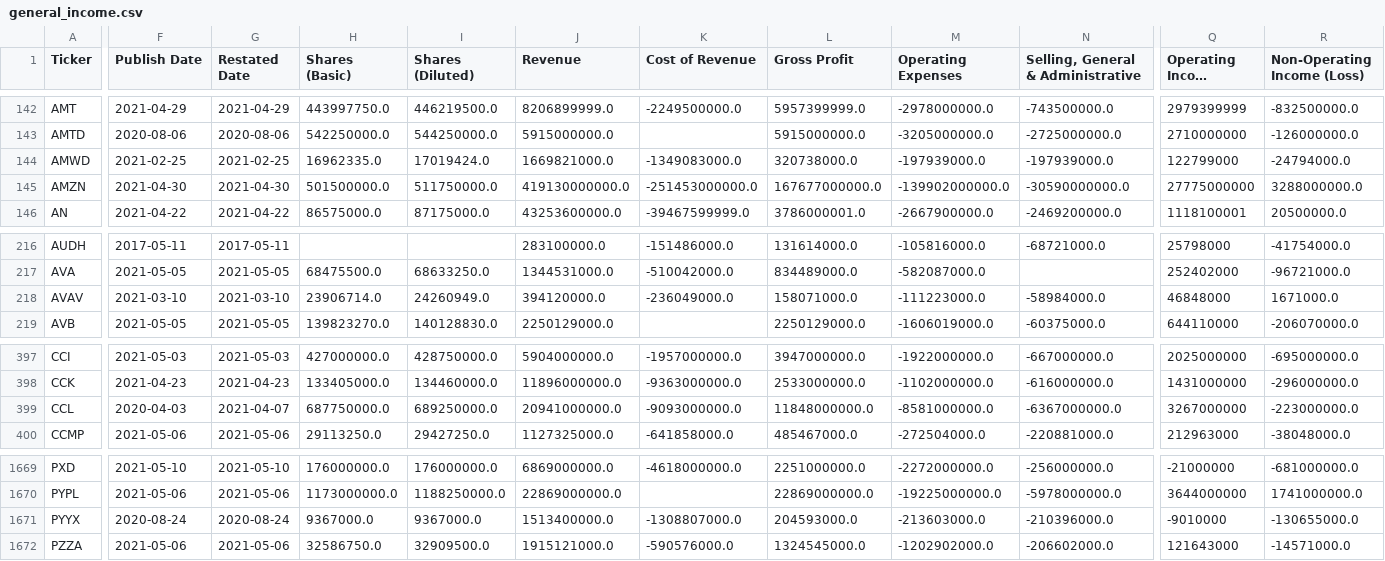
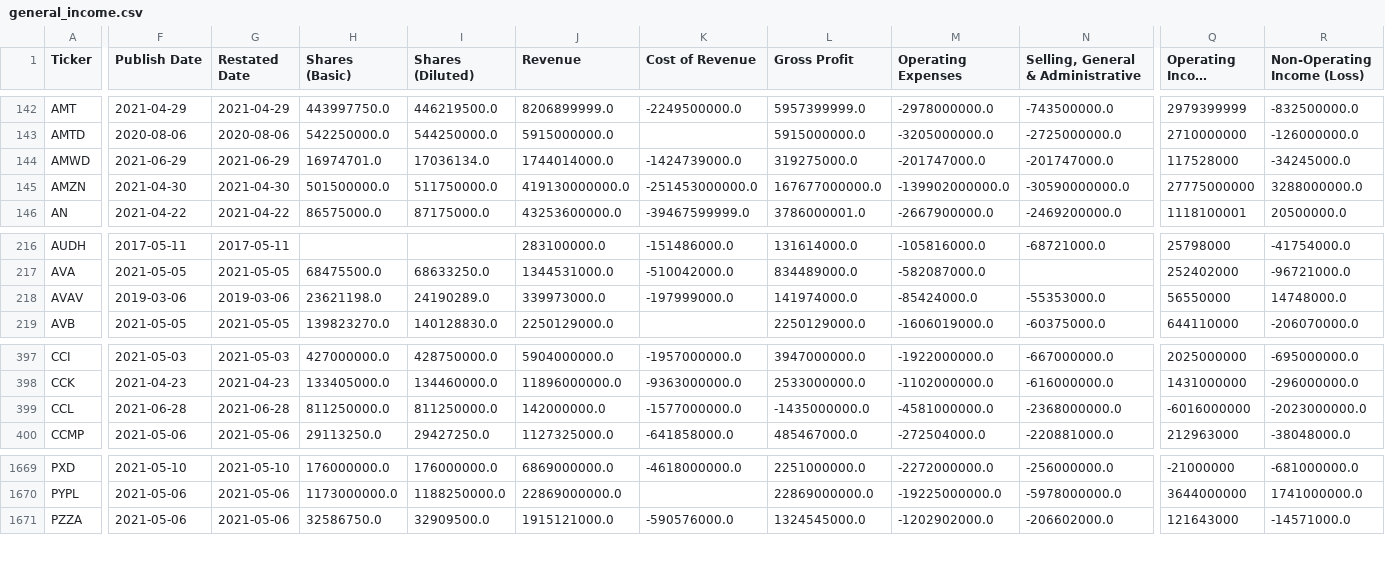
Before and after one commit to gardnmi/fundamental-stock-prediction, a CSV file: data/general_income.csv, drawn as a sheet; only a part is shown, gaps mark what is left out; long unchanged cells end in …; rows hold the shown columns only; the diff covers the shown part only; the diff names each change by its address in the sheet, - before the commit and + after, or states it on an @@ line.

```diff
--- a/data/general_income.csv
+++ b/data/general_income.csv
-F144 (Publish Date): 2021-02-25
+F144 (Publish Date): 2021-06-29
-G144 (Restated Date): 2021-02-25
+G144 (Restated Date): 2021-06-29
-H144 (Shares (Basic)): 16962335.0
+H144 (Shares (Basic)): 16974701.0
-I144 (Shares (Diluted)): 17019424.0
+I144 (Shares (Diluted)): 17036134.0
-J144 (Revenue): 1669821000.0
+J144 (Revenue): 1744014000.0
-K144 (Cost of Revenue): -1349083000.0
+K144 (Cost of Revenue): -1424739000.0
-L144 (Gross Profit): 320738000.0
+L144 (Gross Profit): 319275000.0
-M144 (Operating Expenses): -197939000.0
+M144 (Operating Expenses): -201747000.0
-N144: -197939000.0
+N144: -201747000.0
-Q144 (Operating Income (Loss)): 122799000
+Q144 (Operating Income (Loss)): 117528000
-R144 (Non-Operating Income (Loss)): -24794000.0
+R144 (Non-Operating Income (Loss)): -34245000.0
-F218 (Publish Date): 2021-03-10
+F218 (Publish Date): 2019-03-06
-G218 (Restated Date): 2021-03-10
+G218 (Restated Date): 2019-03-06
-H218 (Shares (Basic)): 23906714.0
+H218 (Shares (Basic)): 23621198.0
-I218 (Shares (Diluted)): 24260949.0
+I218 (Shares (Diluted)): 24190289.0
-J218 (Revenue): 394120000.0
+J218 (Revenue): 339973000.0
-K218 (Cost of Revenue): -236049000.0
+K218 (Cost of Revenue): -197999000.0
-L218 (Gross Profit): 158071000.0
+L218 (Gross Profit): 141974000.0
-M218 (Operating Expenses): -111223000.0
+M218 (Operating Expenses): -85424000.0
-N218: -58984000.0
+N218: -55353000.0
-Q218 (Operating Income (Loss)): 46848000
+Q218 (Operating Income (Loss)): 56550000
-R218 (Non-Operating Income (Loss)): 1671000.0
+R218 (Non-Operating Income (Loss)): 14748000.0
-F399 (Publish Date): 2020-04-03
+F399 (Publish Date): 2021-06-28
-G399 (Restated Date): 2021-04-07
+G399 (Restated Date): 2021-06-28
-H399 (Shares (Basic)): 687750000.0
+H399 (Shares (Basic)): 811250000.0
-I399 (Shares (Diluted)): 689250000.0
+I399 (Shares (Diluted)): 811250000.0
-J399 (Revenue): 20941000000.0
+J399 (Revenue): 142000000.0
-K399 (Cost of Revenue): -9093000000.0
+K399 (Cost of Revenue): -1577000000.0
-L399 (Gross Profit): 11848000000.0
+L399 (Gross Profit): -1435000000.0
-M399 (Operating Expenses): -8581000000.0
+M399 (Operating Expenses): -4581000000.0
-N399: -6367000000.0
+N399: -2368000000.0
-Q399 (Operating Income (Loss)): 3267000000
+Q399 (Operating Income (Loss)): -6016000000
-R399 (Non-Operating Income (Loss)): -223000000.0
+R399 (Non-Operating Income (Loss)): -2023000000.0
-row 1671: PYYX | 2020-08-24 | 2020-08-24 | 9367000.0 | 9367000.0 | 1513400000.0 | -1308807000.0 | 204593000.0 | -213603000.0 | -210396000.0 | -9010000 | -130655000.0
```
Also changed, not shown: 67 edited cells elsewhere in this file, data/banks_predictions.csv, data/general_balance.csv, 14 other files.
